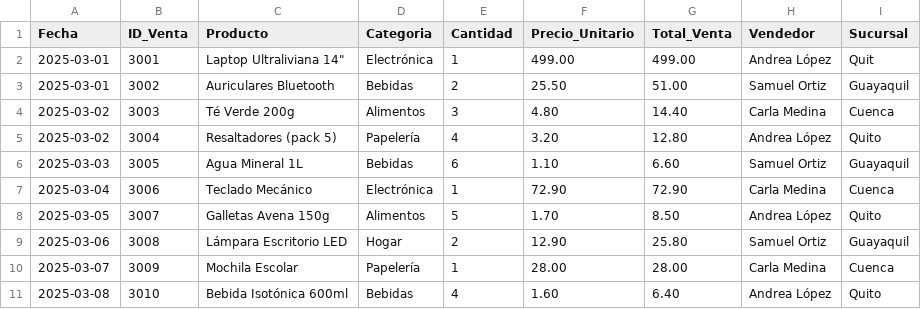
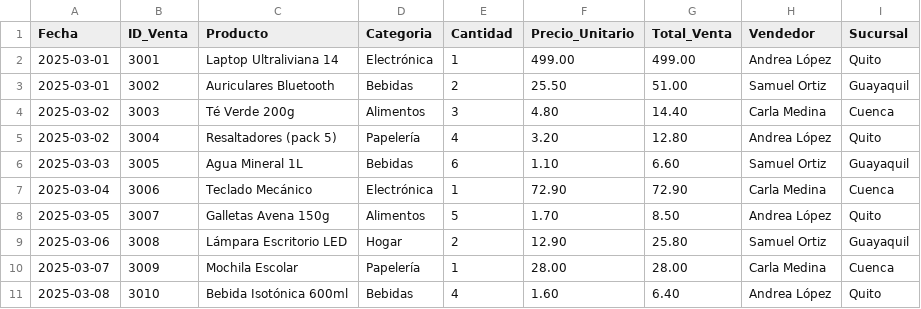
Before and after one commit to asalazars11-rgb/Mi-primer-repositorio, a CSV file: datos_ventas/ventas.csv, drawn as a sheet.

Commit message:
Update ventas.csv

```diff
--- a/datos_ventas/ventas.csv
+++ b/datos_ventas/ventas.csv
@@ -1,3 +1,3 @@
 Fecha,ID_Venta,Producto,Categoria,Cantidad,Precio_Unitario,Total_Venta,Vendedor,Sucursal
-2025-03-01,3001,Laptop Ultraliviana 14",Electrónica,1,499.00,499.00,Andrea López,Quit
+2025-03-01,3001,Laptop Ultraliviana 14,Electrónica,1,499.00,499.00,Andrea López,Quito
 2025-03-01,3002,Auriculares Bluetooth,Bebidas,2,25.50,51.00,Samuel Ortiz,Guayaquil
```
